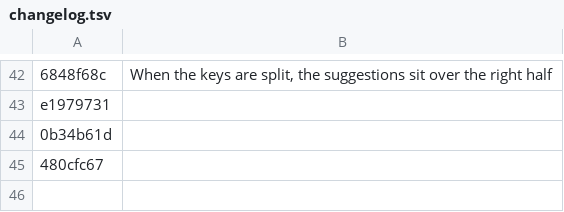
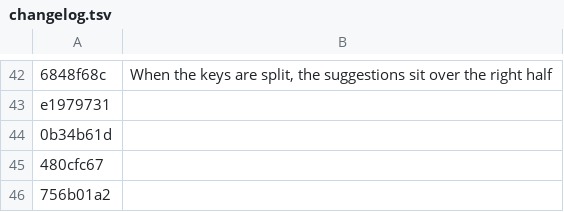
Before and after one commit to AVGVSTVS96/iikb, a TSV file: android/changelog.tsv, drawn as a sheet; only a part is shown, gaps mark what is left out.

Commit message:
docs(changelog): leave the keyboard's Parakeet-only fix out of Android's changelog

```diff
--- a/android/changelog.tsv
+++ b/android/changelog.tsv
@@ -45 +45,2 @@ e1979731
 480cfc67	
+756b01a2	
```
